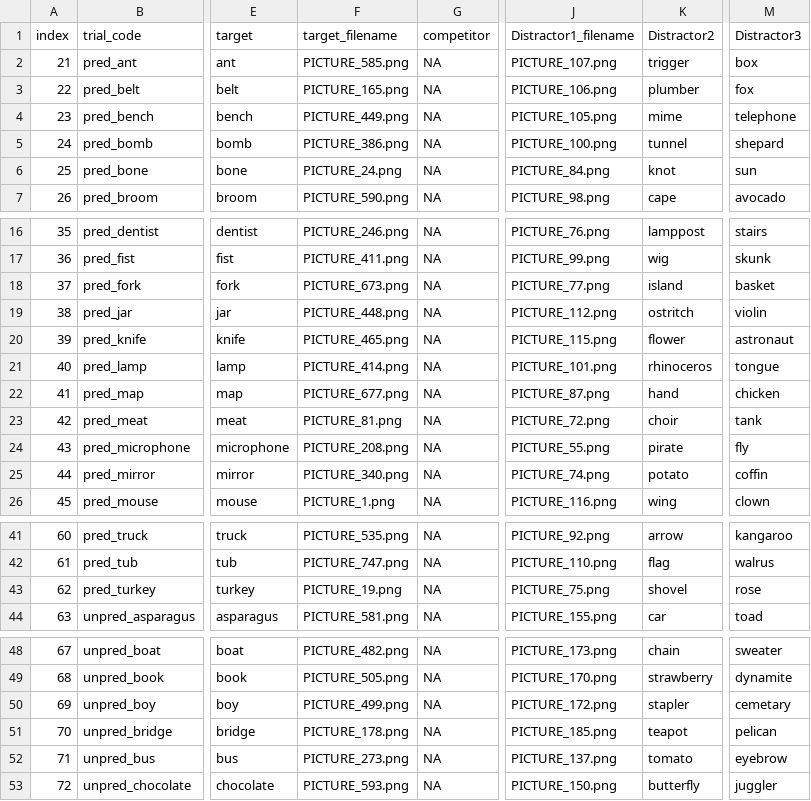
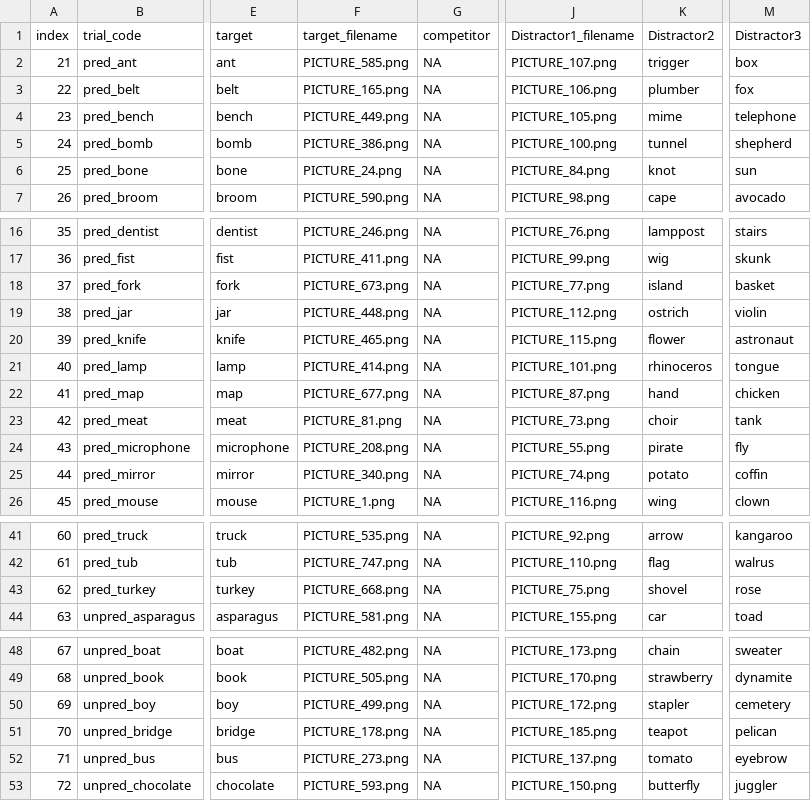
Before and after one commit to willclapp/lex_search, a CSV file: exp1/csvs/trials_filler.csv, drawn as a sheet; only a part is shown, gaps mark what is left out; the diff names each change by its address in the sheet, - before the commit and + after, or states it on an @@ line.

Commit message:
match all picture names

```diff
--- a/exp1/csvs/trials_filler.csv
+++ b/exp1/csvs/trials_filler.csv
-M5 (Distractor3): shepard
+M5 (Distractor3): shepherd
-K19 (Distractor2): ostritch
+K19 (Distractor2): ostrich
-J23 (Distractor1_filename): PICTURE_72.png
+J23 (Distractor1_filename): PICTURE_73.png
-F43 (target_filename): PICTURE_19.png
+F43 (target_filename): PICTURE_668.png
-M50 (Distractor3): cemetary
+M50 (Distractor3): cemetery
```
Also changed, not shown: exp1/csvs/trials_original.csv, 4 other files.
